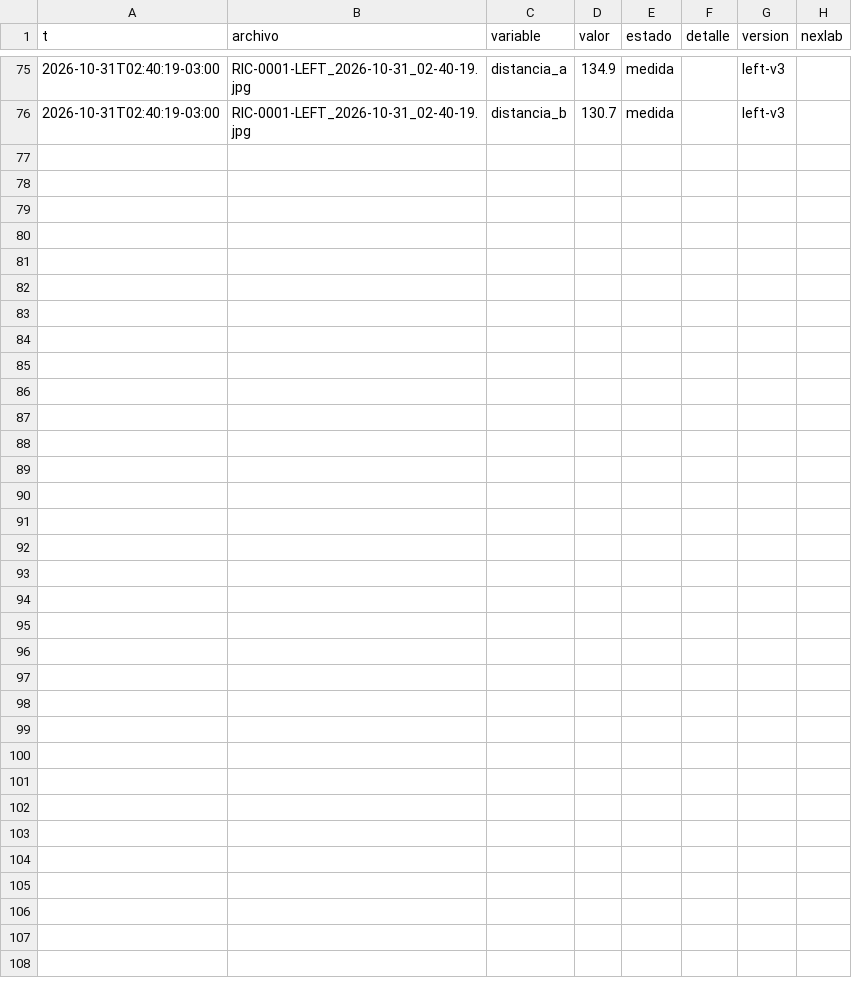
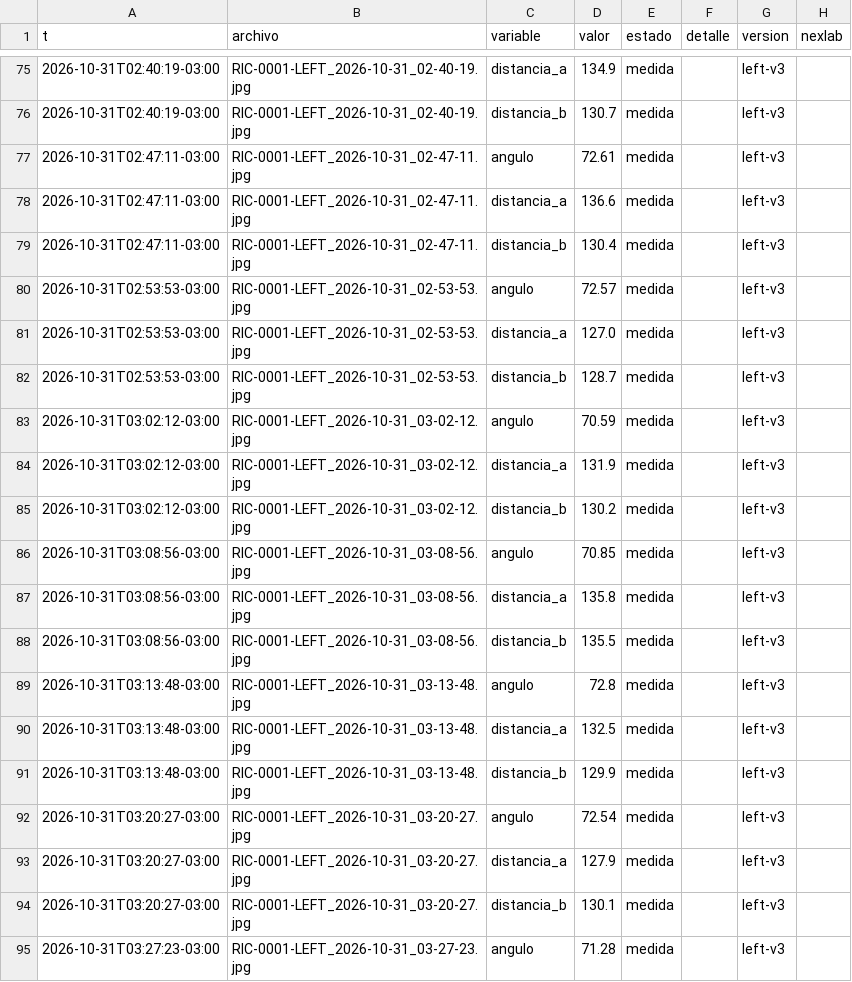
Before and after one commit to Andyyff/tesis-saman, a CSV file: datos/lecturas/left/2026-10-31.csv, drawn as a sheet; only a part is shown, gaps mark what is left out; the diff covers the shown part only; the diff names each change by its address in the sheet, - before the commit and + after, or states it on an @@ line.

Commit message:
datos 2026-10-31T06:56Z

```diff
--- a/datos/lecturas/left/2026-10-31.csv
+++ b/datos/lecturas/left/2026-10-31.csv
+row 77: 2026-10-31T02:47:11-03:00 | RIC-0001-LEFT_2026-10-31_02-47-11.jpg | angulo | 72.61 | medida |  | left-v3
+row 78: 2026-10-31T02:47:11-03:00 | RIC-0001-LEFT_2026-10-31_02-47-11.jpg | distancia_a | 136.6 | medida |  | left-v3
+row 79: 2026-10-31T02:47:11-03:00 | RIC-0001-LEFT_2026-10-31_02-47-11.jpg | distancia_b | 130.4 | medida |  | left-v3
+row 80: 2026-10-31T02:53:53-03:00 | RIC-0001-LEFT_2026-10-31_02-53-53.jpg | angulo | 72.57 | medida |  | left-v3
+row 81: 2026-10-31T02:53:53-03:00 | RIC-0001-LEFT_2026-10-31_02-53-53.jpg | distancia_a | 127.0 | medida |  | left-v3
+row 82: 2026-10-31T02:53:53-03:00 | RIC-0001-LEFT_2026-10-31_02-53-53.jpg | distancia_b | 128.7 | medida |  | left-v3
+row 83: 2026-10-31T03:02:12-03:00 | RIC-0001-LEFT_2026-10-31_03-02-12.jpg | angulo | 70.59 | medida |  | left-v3
+row 84: 2026-10-31T03:02:12-03:00 | RIC-0001-LEFT_2026-10-31_03-02-12.jpg | distancia_a | 131.9 | medida |  | left-v3
+row 85: 2026-10-31T03:02:12-03:00 | RIC-0001-LEFT_2026-10-31_03-02-12.jpg | distancia_b | 130.2 | medida |  | left-v3
+row 86: 2026-10-31T03:08:56-03:00 | RIC-0001-LEFT_2026-10-31_03-08-56.jpg | angulo | 70.85 | medida |  | left-v3
+row 87: 2026-10-31T03:08:56-03:00 | RIC-0001-LEFT_2026-10-31_03-08-56.jpg | distancia_a | 135.8 | medida |  | left-v3
+row 88: 2026-10-31T03:08:56-03:00 | RIC-0001-LEFT_2026-10-31_03-08-56.jpg | distancia_b | 135.5 | medida |  | left-v3
+row 89: 2026-10-31T03:13:48-03:00 | RIC-0001-LEFT_2026-10-31_03-13-48.jpg | angulo | 72.8 | medida |  | left-v3
+row 90: 2026-10-31T03:13:48-03:00 | RIC-0001-LEFT_2026-10-31_03-13-48.jpg | distancia_a | 132.5 | medida |  | left-v3
+row 91: 2026-10-31T03:13:48-03:00 | RIC-0001-LEFT_2026-10-31_03-13-48.jpg | distancia_b | 129.9 | medida |  | left-v3
+row 92: 2026-10-31T03:20:27-03:00 | RIC-0001-LEFT_2026-10-31_03-20-27.jpg | angulo | 72.54 | medida |  | left-v3
+row 93: 2026-10-31T03:20:27-03:00 | RIC-0001-LEFT_2026-10-31_03-20-27.jpg | distancia_a | 127.9 | medida |  | left-v3
+row 94: 2026-10-31T03:20:27-03:00 | RIC-0001-LEFT_2026-10-31_03-20-27.jpg | distancia_b | 130.1 | medida |  | left-v3
+row 95: 2026-10-31T03:27:23-03:00 | RIC-0001-LEFT_2026-10-31_03-27-23.jpg | angulo | 71.28 | medida |  | left-v3
```
Also changed, not shown: 14 added rows elsewhere in this file, datos/lecturas/amp/2026-10-31.csv, datos/lecturas/top/2026-10-31.csv, 8 other files.
